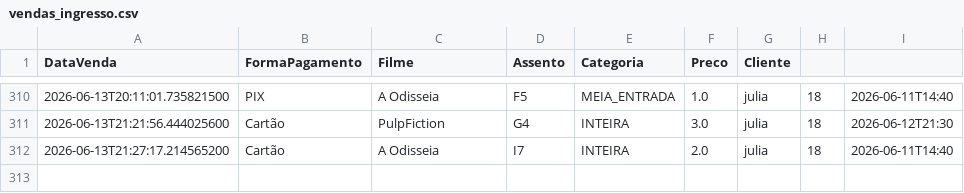
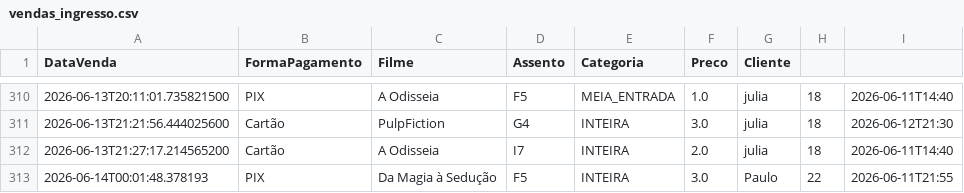
Before and after one commit to PauloVini2004/CineManage, a CSV file: cinemanagerfx/src/main/java/br/ufrpe/cine_rural/dados/arquivoscsv/vendas_ingresso.csv, drawn as a sheet; only a part is shown, gaps mark what is left out; the diff names each change by its address in the sheet, - before the commit and + after, or states it on an @@ line.

```diff
--- a/cinemanagerfx/src/main/java/br/ufrpe/cine_rural/dados/arquivoscsv/vendas_ingresso.csv
+++ b/cinemanagerfx/src/main/java/br/ufrpe/cine_rural/dados/arquivoscsv/vendas_ingresso.csv
+row 313: 2026-06-14T00:01:48.378193 | PIX | Da Magia à Sedução | F5 | INTEIRA | 3.0 | Paulo | 22 | 2026-06-11T21:55
```
Also changed, not shown: cinemanagerfx/src/main/java/br/ufrpe/cine_rural/dados/arquivoscsv/vendas_lojinha.csv.
